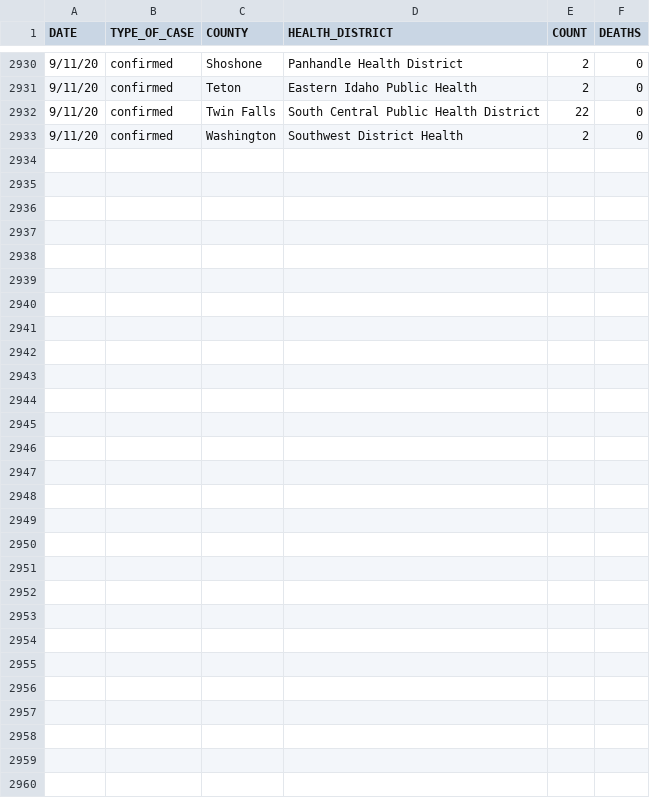
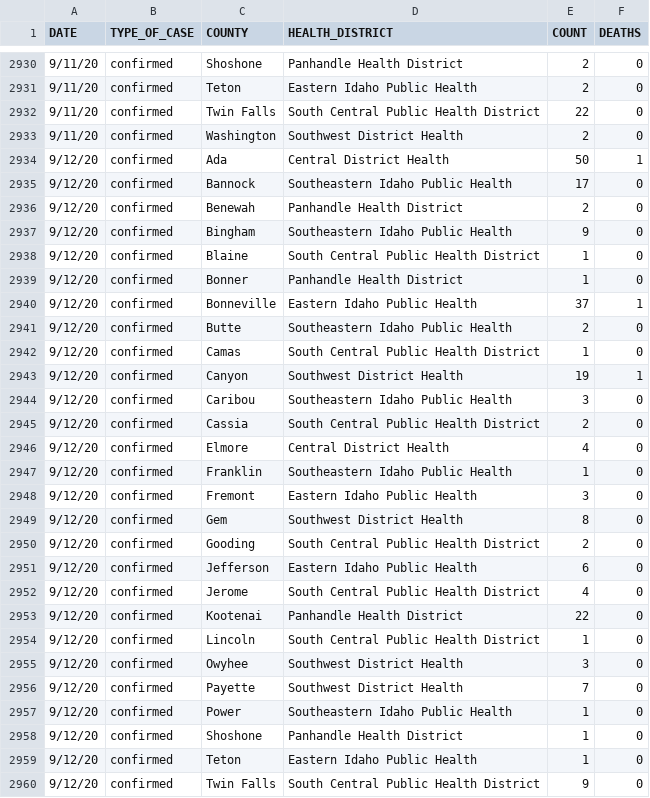
Before and after one commit to Boise-State-HCRI/Idaho_COVID-19, a CSV file: ID_COVID_DAILY_COUNT.csv, drawn as a sheet; only a part is shown, gaps mark what is left out.

```diff
--- a/ID_COVID_DAILY_COUNT.csv
+++ b/ID_COVID_DAILY_COUNT.csv
@@ -2933 +2933,28 @@ DATE,TYPE_OF_CASE,COUNTY,HEALTH_DISTRICT,COUNT,DEATHS
 9/11/20,confirmed,Washington,Southwest District Health,2,0
+9/12/20,confirmed,Ada,Central District Health,50,1
+9/12/20,confirmed,Bannock,Southeastern Idaho Public Health,17,0
+9/12/20,confirmed,Benewah,Panhandle Health District,2,0
+9/12/20,confirmed,Bingham,Southeastern Idaho Public Health,9,0
+9/12/20,confirmed,Blaine,South Central Public Health District,1,0
+9/12/20,confirmed,Bonner,Panhandle Health District,1,0
+9/12/20,confirmed,Bonneville,Eastern Idaho Public Health,37,1
+9/12/20,confirmed,Butte,Southeastern Idaho Public Health,2,0
+9/12/20,confirmed,Camas,South Central Public Health District,1,0
+9/12/20,confirmed,Canyon,Southwest District Health,19,1
+9/12/20,confirmed,Caribou,Southeastern Idaho Public Health,3,0
+9/12/20,confirmed,Cassia,South Central Public Health District,2,0
+9/12/20,confirmed,Elmore,Central District Health,4,0
+9/12/20,confirmed,Franklin,Southeastern Idaho Public Health,1,0
+9/12/20,confirmed,Fremont,Eastern Idaho Public Health,3,0
+9/12/20,confirmed,Gem,Southwest District Health,8,0
+9/12/20,confirmed,Gooding,South Central Public Health District,2,0
+9/12/20,confirmed,Jefferson,Eastern Idaho Public Health,6,0
+9/12/20,confirmed,Jerome,South Central Public Health District,4,0
+9/12/20,confirmed,Kootenai,Panhandle Health District,22,0
+9/12/20,confirmed,Lincoln,South Central Public Health District,1,0
+9/12/20,confirmed,Owyhee,Southwest District Health,3,0
+9/12/20,confirmed,Payette,Southwest District Health,7,0
+9/12/20,confirmed,Power,Southeastern Idaho Public Health,1,0
+9/12/20,confirmed,Shoshone,Panhandle Health District,1,0
+9/12/20,confirmed,Teton,Eastern Idaho Public Health,1,0
+9/12/20,confirmed,Twin Falls,South Central Public Health District,9,0
```
Also changed, not shown: ID_COVID_CUMULATIVE_BY_COUNTY.csv, ID_COVID_CUMULATIVE_BY_DATE.csv, 7 other files.
